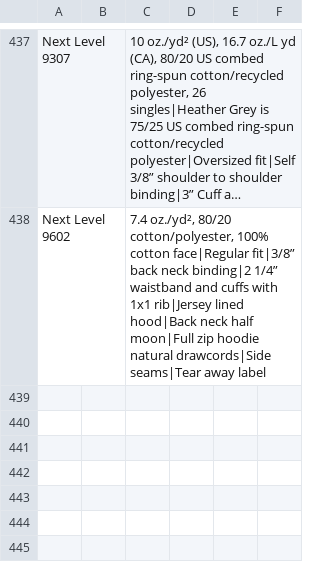
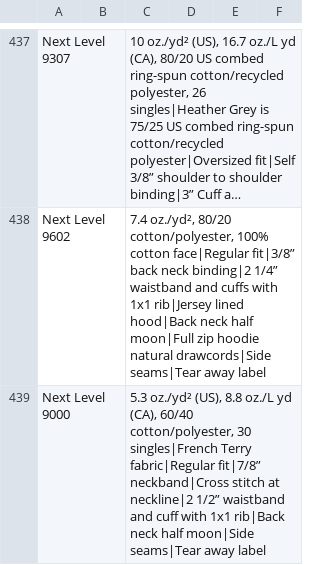
Before and after one commit to Ink-Pusher/Mockup-Creator, a CSV file: product_descriptions.csv, drawn as a sheet; only a part is shown, gaps mark what is left out; long unchanged cells end in …; the diff names each change by its address in the sheet, - before the commit and + after, or states it on an @@ line.

Commit message:
Add Next Level 9000

```diff
--- a/product_descriptions.csv
+++ b/product_descriptions.csv
+row 439: Next Level 9000 |  | 5.3 oz./yd² (US), 8.8 oz./L yd (CA), 60/40 cotton/polyester, 30 singles|French Terry fabric|Regular fit|7/8” neckband|Cross stitch at neckline|2 1/2” waistband and cuff with 1x1 rib|Back neck half moon|Side seams|Tear away label
```
Also changed, not shown: 18 other files.
